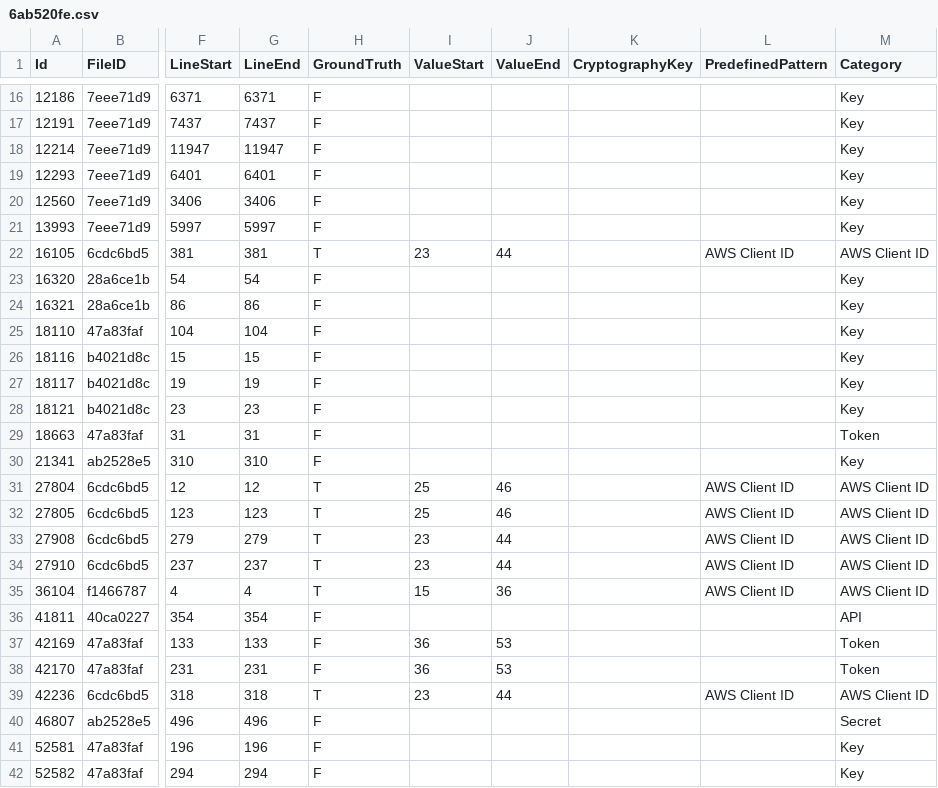
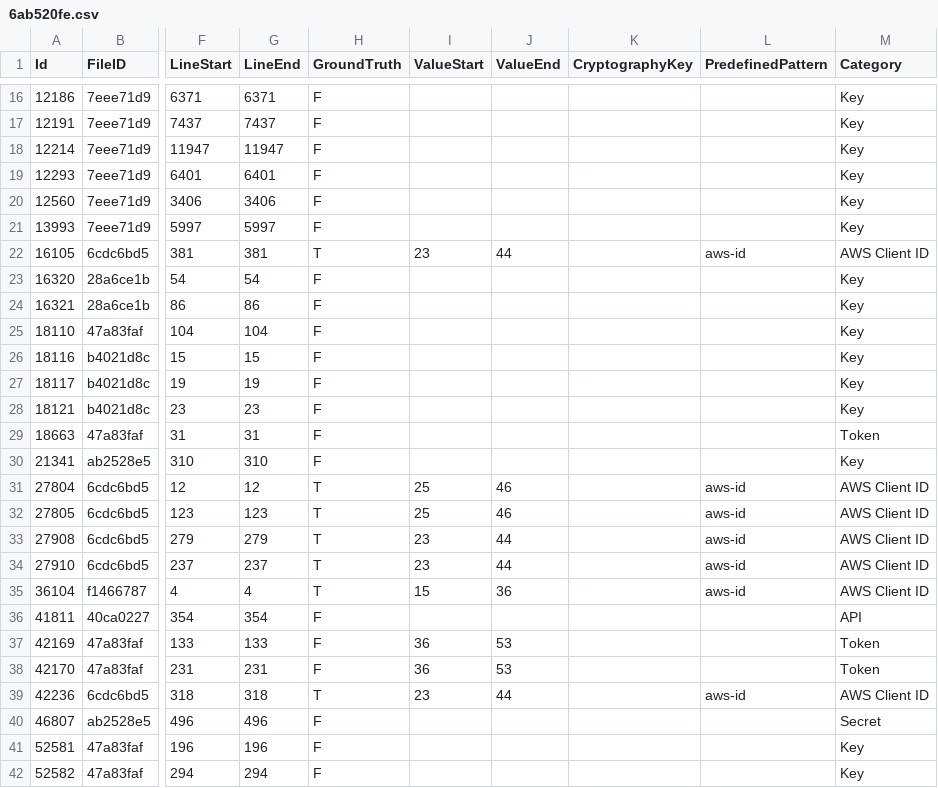
Before and after one commit to Samsung/CredData, a CSV file: meta/6ab520fe.csv, drawn as a sheet; only a part is shown, gaps mark what is left out; the diff names each change by its address in the sheet, - before the commit and + after, or states it on an @@ line.

```diff
--- a/meta/6ab520fe.csv
+++ b/meta/6ab520fe.csv
-L22 (PredefinedPattern): AWS Client ID
+L22 (PredefinedPattern): aws-id
-L31:L35 (PredefinedPattern): AWS Client ID
+L31:L35 (PredefinedPattern): aws-id
-L39 (PredefinedPattern): AWS Client ID
+L39 (PredefinedPattern): aws-id
```
Also changed, not shown: meta/6aae1316.csv, meta/71455799.csv, 14 other files.
